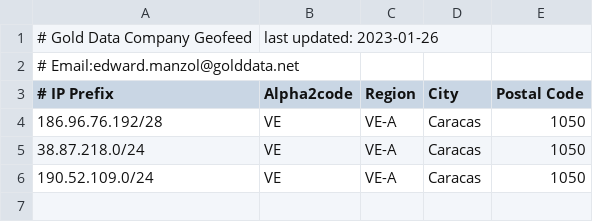
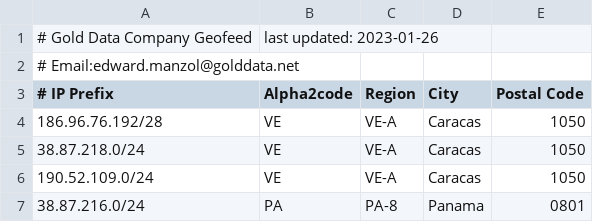
Before and after one commit to edwardman2022/geofeed.gold.data, a CSV file: geofeed.gold.data.CSV, drawn as a sheet.

Commit message:
Update geofeed.gold.data.CSV

```diff
--- a/geofeed.gold.data.CSV
+++ b/geofeed.gold.data.CSV
@@ -6 +6,2 @@
 190.52.109.0/24,VE,VE-A,Caracas,1050
+38.87.216.0/24,PA,PA-8,Panama,0801
```
